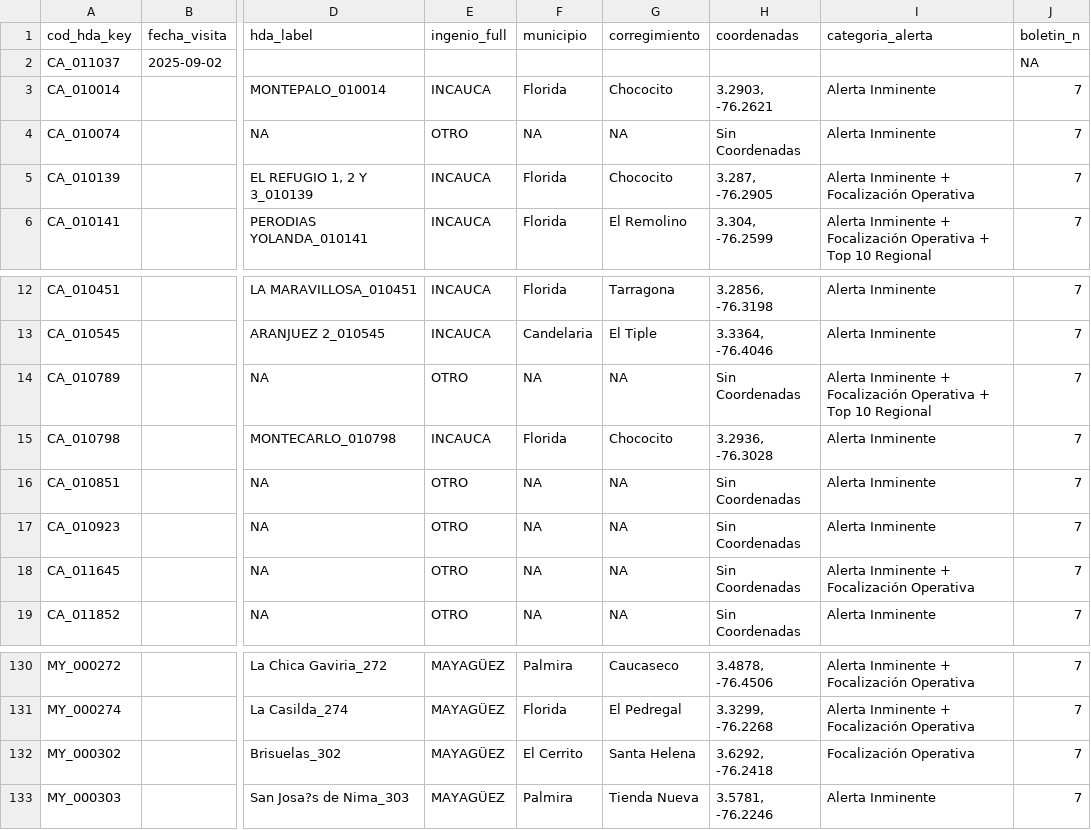
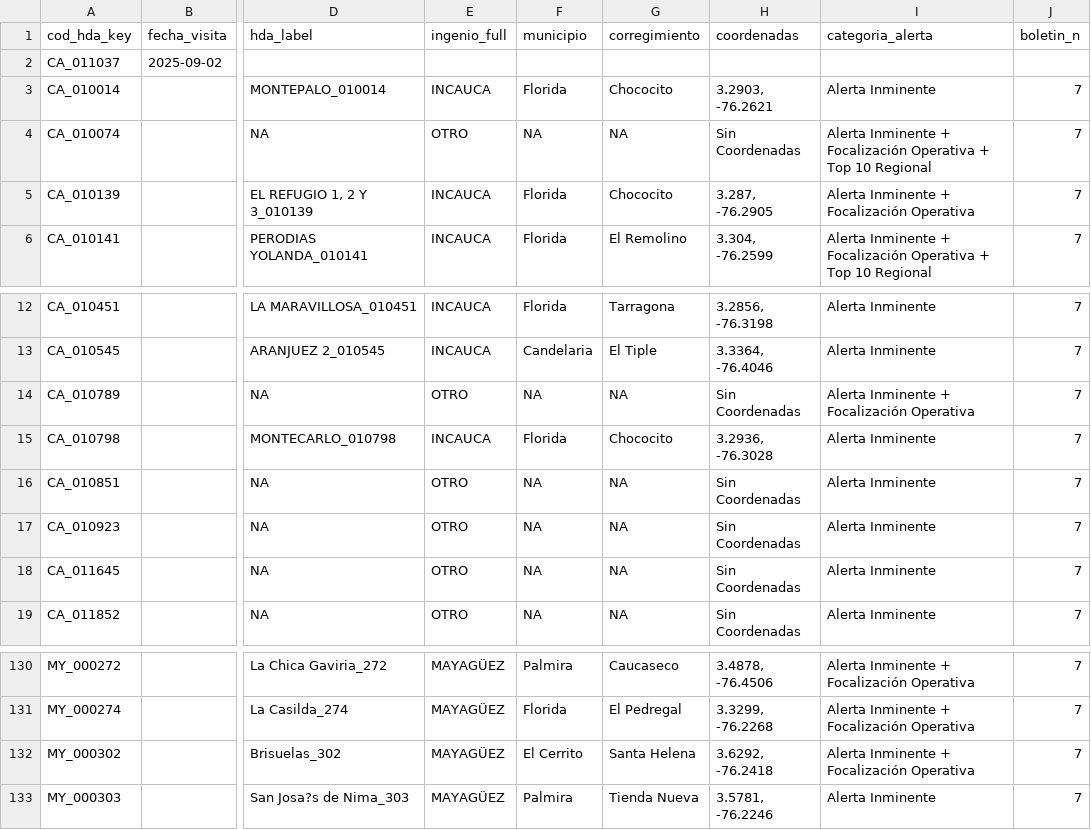
Before and after one commit to secasor/SATICA-V2, a CSV file: visitas_cvc.csv, drawn as a sheet; only a part is shown, gaps mark what is left out; the diff names each change by its address in the sheet, - before the commit and + after, or states it on an @@ line.

```diff
--- a/visitas_cvc.csv
+++ b/visitas_cvc.csv
-J2 (boletin_n): NA
+J2 (boletin_n): (empty)
-I4 (categoria_alerta): Alerta Inminente
+I4 (categoria_alerta): Alerta Inminente + Focalización Operativa + Top 10 Regional
-I14 (categoria_alerta): …Focalización Operativa + Top 10 Regional
+I14 (categoria_alerta): …Focalización Operativa
-I18 (categoria_alerta): Alerta Inminente + Focalización Operativa
+I18 (categoria_alerta): Alerta Inminente
-I132 (categoria_alerta): Focalización Operativa
+I132 (categoria_alerta): Alerta Inminente + Focalización Operativa
```
Also changed, not shown: data_master/Plantilla_Visitas_SATICA_latest.csv, 3 other files.
